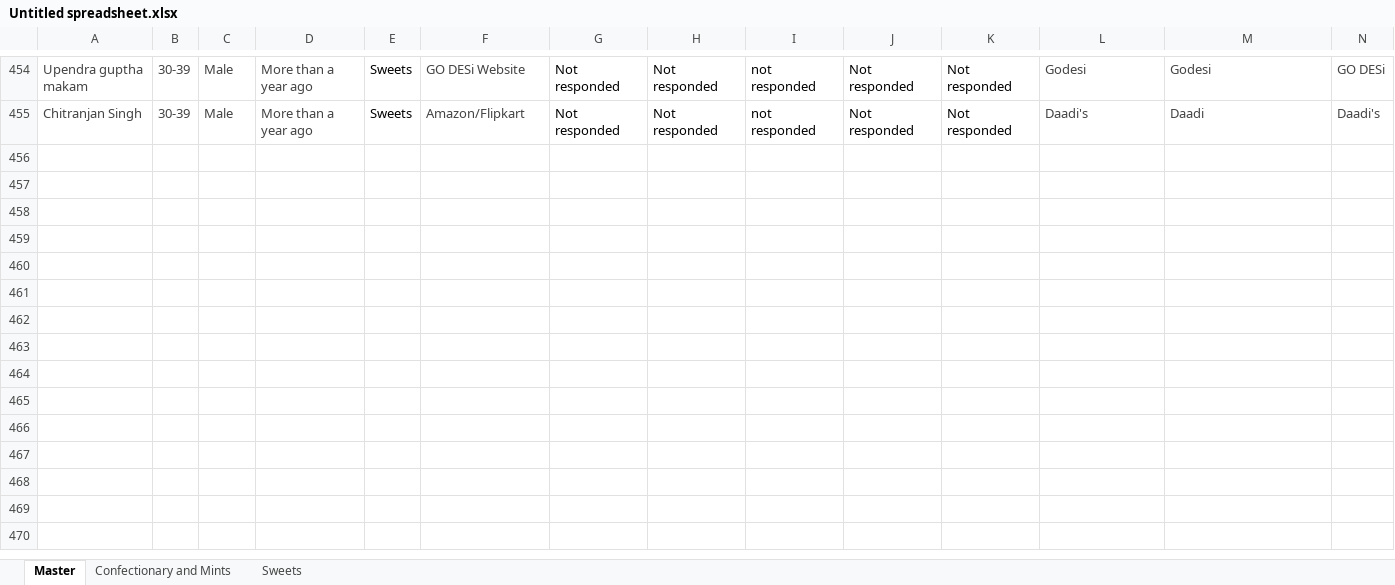
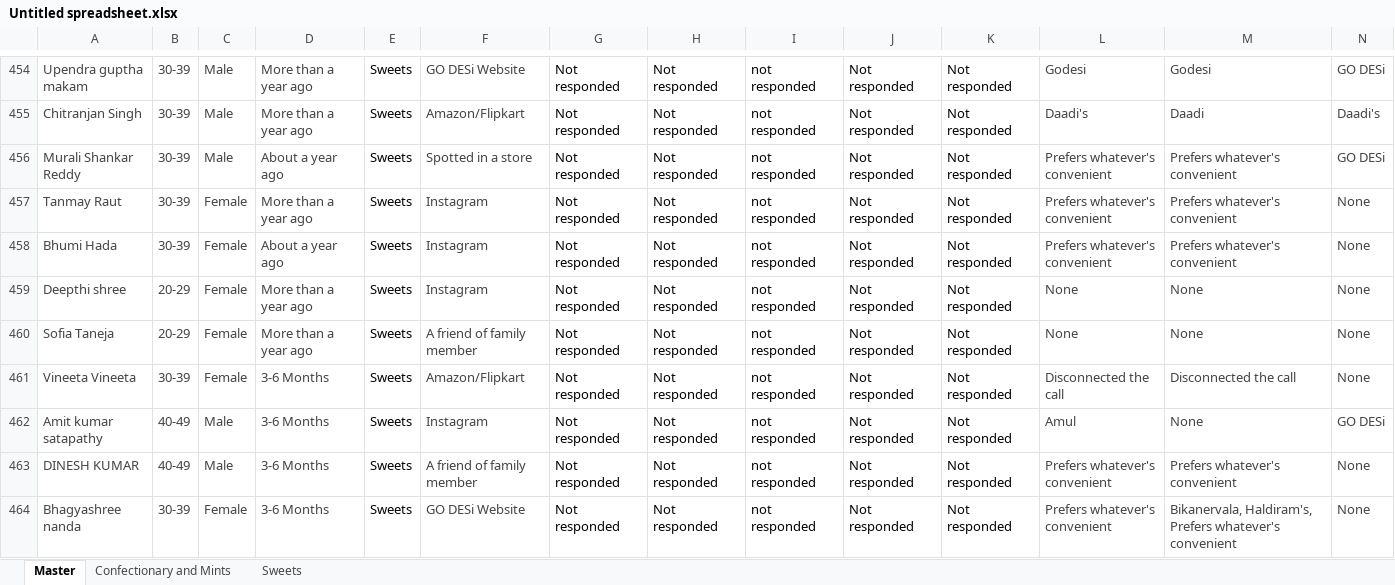
Before and after one commit to advik-holalu/godesi-insights, an Excel workbook: Untitled spreadsheet.xlsx, sheet Master, drawn as a sheet; only a part is shown, gaps mark what is left out; values as stored, in another font and other column widths than the file's, no borders; rows hold the shown columns only; the diff covers the shown part only; the diff names each change by its address in the sheet, - before the commit and + after, or states it on an @@ line.

```diff
--- a/Untitled spreadsheet.xlsx (sheet Master)
+++ b/Untitled spreadsheet.xlsx (sheet Master)
+row 456: Murali Shankar Reddy | 30-39 | Male | About a year ago | Sweets | Spotted in a store | Not responded | Not responded | not responded | Not responded | Not responded | Prefers whatever's convenient | Prefers whatever's convenient | GO DESi
+row 457: Tanmay Raut | 30-39 | Female | More than a year ago | Sweets | Instagram | Not responded | Not responded | not responded | Not responded | Not responded | Prefers whatever's convenient | Prefers whatever's convenient | None
+row 458: Bhumi Hada | 30-39 | Female | About a year ago | Sweets | Instagram | Not responded | Not responded | not responded | Not responded | Not responded | Prefers whatever's convenient | Prefers whatever's convenient | None
+row 459: Deepthi shree | 20-29 | Female | More than a year ago | Sweets | Instagram | Not responded | Not responded | not responded | Not responded | Not responded | None | None | None
+row 460: Sofia Taneja | 20-29 | Female | More than a year ago | Sweets | A friend of family member | Not responded | Not responded | not responded | Not responded | Not responded | None | None | None
+row 461: Vineeta Vineeta | 30-39 | Female | 3-6 Months | Sweets | Amazon/Flipkart | Not responded | Not responded | not responded | Not responded | Not responded | Disconnected the call | Disconnected the call | None
+row 462: Amit kumar satapathy | 40-49 | Male | 3-6 Months | Sweets | Instagram | Not responded | Not responded | not responded | Not responded | Not responded | Amul | None | GO DESi
+row 463: DINESH KUMAR | 40-49 | Male | 3-6 Months | Sweets | A friend of family member | Not responded | Not responded | not responded | Not responded | Not responded | Prefers whatever's convenient | Prefers whatever's convenient | None
+row 464: Bhagyashree nanda | 30-39 | Female | 3-6 Months | Sweets | GO DESi Website | Not responded | Not responded | not responded | Not responded | Not responded | Prefers whatever's convenient | Bikanervala, Haldiram's, Prefers whatever's convenient | None
```
Also changed, not shown: 22 added rows elsewhere in this sheet, 1 other file.
